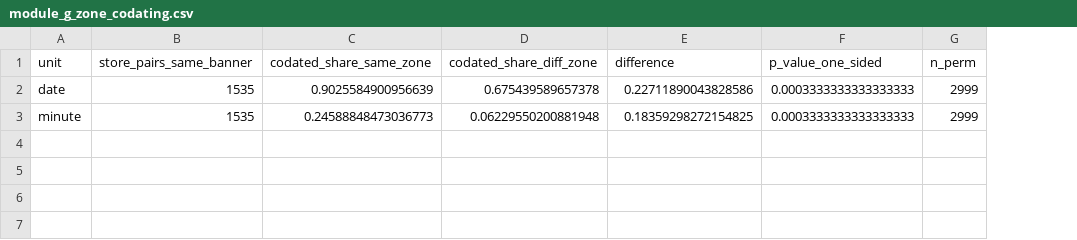
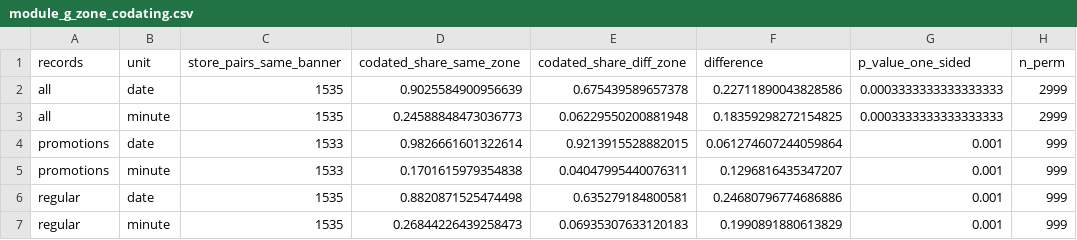
Before and after one commit to Lotion-3/groceryStatistics, a CSV file: tables/module_g_zone_codating.csv, drawn as a sheet; the diff names each change by its address in the sheet, - before the commit and + after, or states it on an @@ line.

Commit message:
Module G full run (191 stores): co-timing by record type; caption wording

```diff
--- a/tables/module_g_zone_codating.csv
+++ b/tables/module_g_zone_codating.csv
+column A (records), rows 2-3: all | all
+row 4: promotions | date | 1533 | 0.9826661601322614 | 0.9213915528882015 | 0.061274607244059864 | 0.001 | 999
+row 5: promotions | minute | 1533 | 0.1701615979354838 | 0.04047995440076311 | 0.1296816435347207 | 0.001 | 999
+row 6: regular | date | 1535 | 0.8820871525474498 | 0.635279184800581 | 0.24680796774686886 | 0.001 | 999
+row 7: regular | minute | 1535 | 0.26844226439258473 | 0.06935307633120183 | 0.1990891880613829 | 0.001 | 999
```
Also changed, not shown: tables/module_g_batch_sizes.csv, tables/module_g_dyadic_model.csv, 5 other files.
